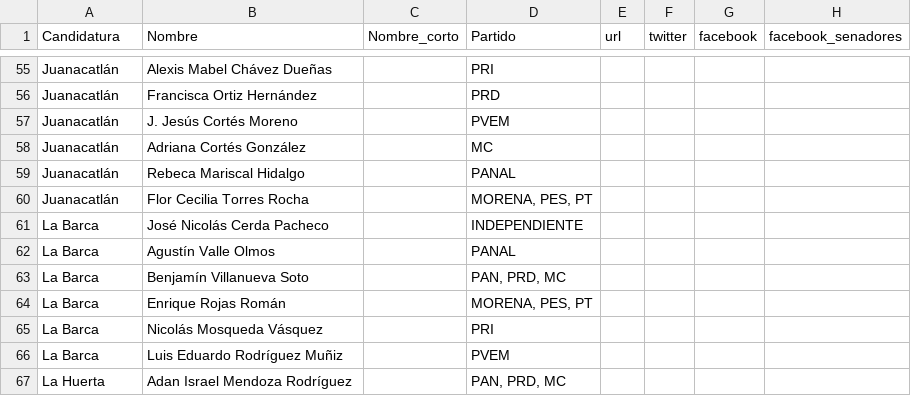
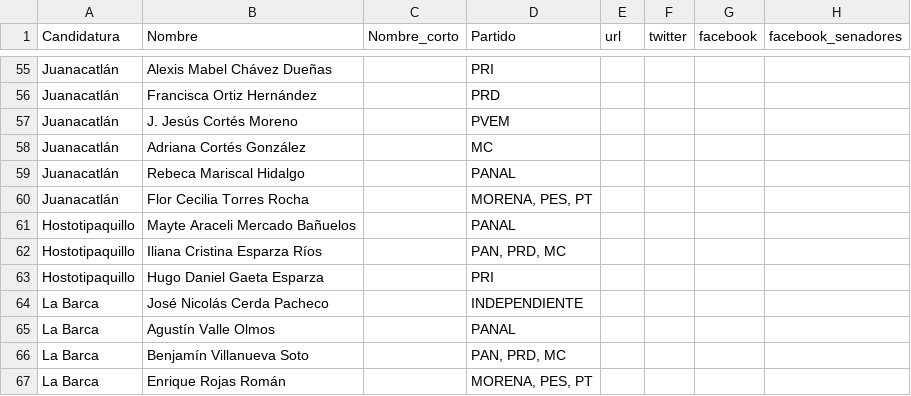
Before and after one commit to JaliscoComoVamos/ComoVotamos, a CSV file: data/lista_candidatos.csv, drawn as a sheet; only a part is shown, gaps mark what is left out; the shorter side is filled out with more unchanged rows; the diff names each change by its address in the sheet, - before the commit and + after, or states it on an @@ line.

Commit message:
updating list of candidates

```diff
--- a/data/lista_candidatos.csv
+++ b/data/lista_candidatos.csv
+row 61: Hostotipaquillo | Mayte Araceli Mercado Bañuelos |  | PANAL
+row 62: Hostotipaquillo | Iliana Cristina Esparza Ríos |  | PAN, PRD, MC
+row 63: Hostotipaquillo | Hugo Daniel Gaeta Esparza |  | PRI
```
Also changed, not shown: 3 other files.
